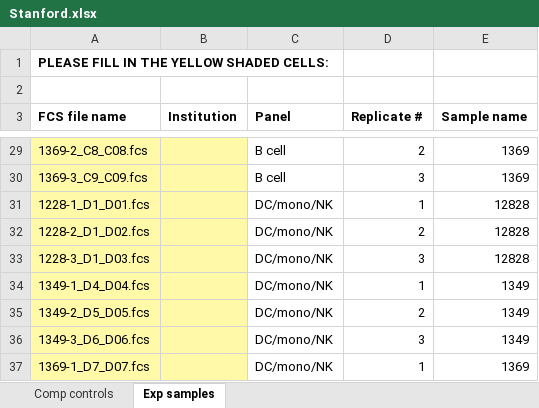
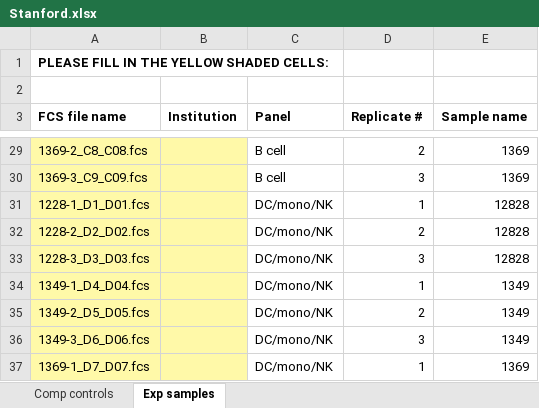
Before and after one commit to RGLab/flowcap3, an Excel workbook: Stanford.xlsx, sheet Exp samples, drawn as a sheet; only a part is shown, gaps mark what is left out; values as stored, in another font and other column widths than the file's, no borders; the diff names each change by its address in the sheet, - before the commit and + after, or states it on an @@ line.

```diff
--- a/Stanford.xlsx (sheet Exp samples)
+++ b/Stanford.xlsx (sheet Exp samples)
-A32 (FCS file name): 1228-2_D1_D02.fcs
+A32 (FCS file name): 1228-2_D2_D02.fcs
-A33 (FCS file name): 1228-3_D1_D03.fcs
+A33 (FCS file name): 1228-3_D3_D03.fcs
```
Also changed, not shown: 2 other files.
